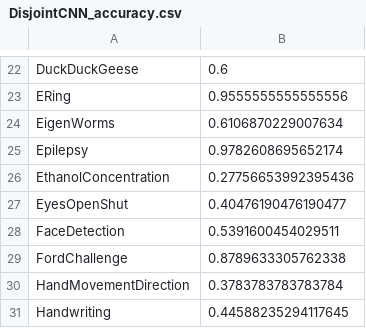
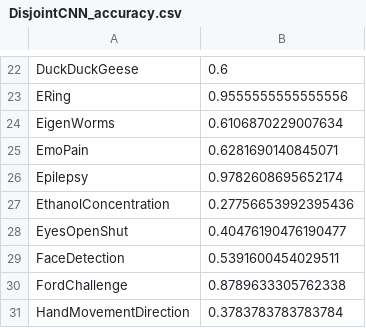
Before and after one commit to aeon-toolkit/multiverse, a CSV file: results/multiverse/DisjointCNN/DisjointCNN_accuracy.csv, drawn as a sheet; only a part is shown, gaps mark what is left out; the shorter side is filled out with more unchanged rows; the diff names each change by its address in the sheet, - before the commit and + after, or states it on an @@ line.

```diff
--- a/results/multiverse/DisjointCNN/DisjointCNN_accuracy.csv
+++ b/results/multiverse/DisjointCNN/DisjointCNN_accuracy.csv
+row 25: EmoPain | 0.6281690140845071
```
Also changed, not shown: results/multiverse/DisjointCNN/DisjointCNN_auroc.csv, results/multiverse/DisjointCNN/DisjointCNN_f1.csv, 21 other files.
